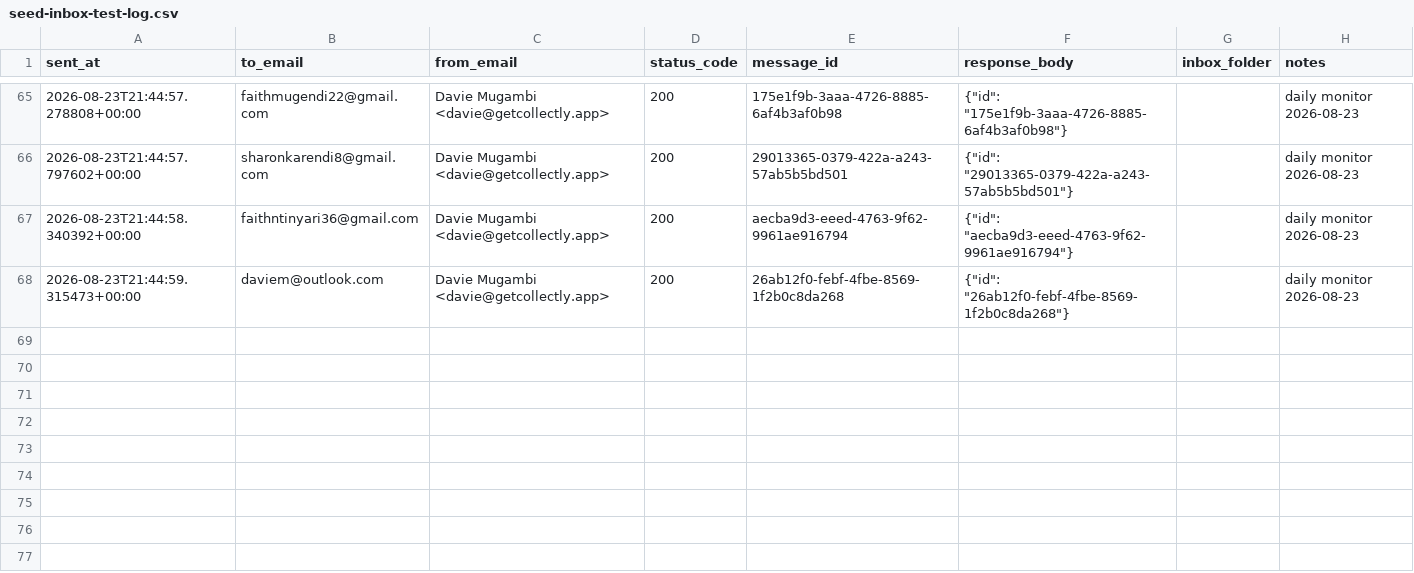
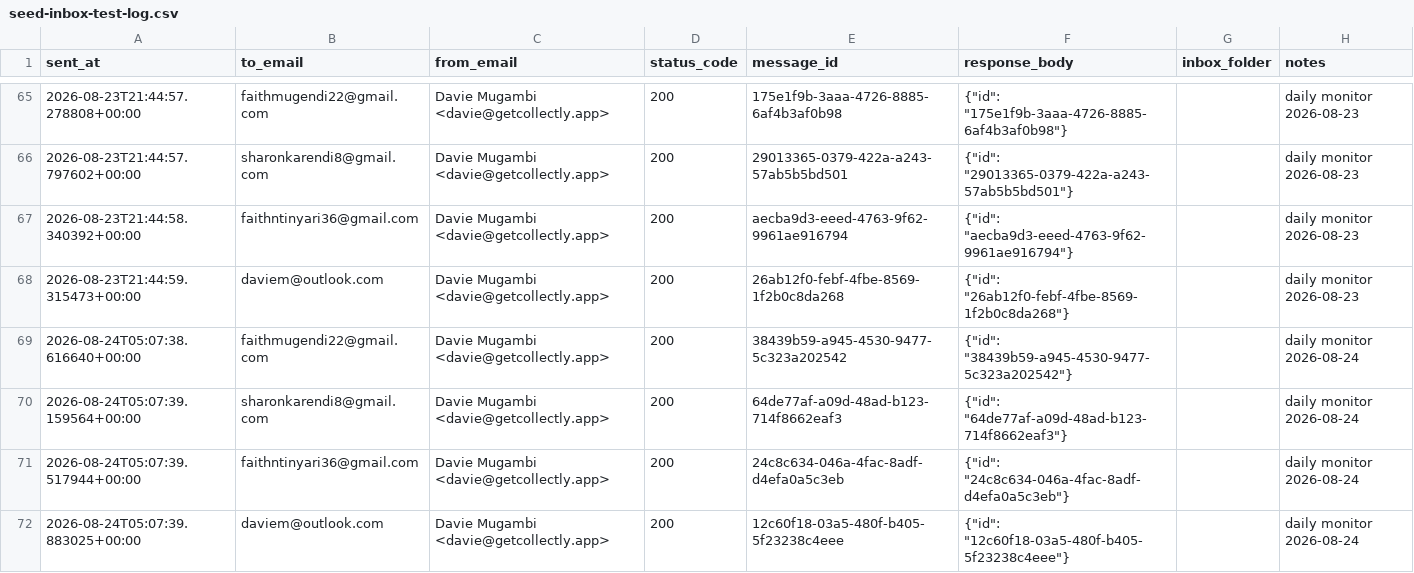
Before and after one commit to davidmugambi104/collectly, a CSV file: outreach/data/seed-inbox-test-log.csv, drawn as a sheet; only a part is shown, gaps mark what is left out.

```diff
--- a/outreach/data/seed-inbox-test-log.csv
+++ b/outreach/data/seed-inbox-test-log.csv
@@ -68 +68,5 @@ sent_at,to_email,from_email,status_code,message_id,response_body,inbox_folder,no
 2026-08-23T21:44:59.315473+00:00,daviem@outlook.com,Davie Mugambi <davie@getcollectly.app>,200,26ab12f0-febf-4fbe-8569-1f2b0c8da268,"{""id"": ""26ab12f0-febf-4fbe-8569-1f2b0c8da268""}",,daily monitor 2026-08-23
+2026-08-24T05:07:38.616640+00:00,faithmugendi22@gmail.com,Davie Mugambi <davie@getcollectly.app>,200,38439b59-a945-4530-9477-5c323a202542,"{""id"": ""38439b59-a945-4530-9477-5c323a202542""}",,daily monitor 2026-08-24
+2026-08-24T05:07:39.159564+00:00,sharonkarendi8@gmail.com,Davie Mugambi <davie@getcollectly.app>,200,64de77af-a09d-48ad-b123-714f8662eaf3,"{""id"": ""64de77af-a09d-48ad-b123-714f8662eaf3""}",,daily monitor 2026-08-24
+2026-08-24T05:07:39.517944+00:00,faithntinyari36@gmail.com,Davie Mugambi <davie@getcollectly.app>,200,24c8c634-046a-4fac-8adf-d4efa0a5c3eb,"{""id"": ""24c8c634-046a-4fac-8adf-d4efa0a5c3eb""}",,daily monitor 2026-08-24
+2026-08-24T05:07:39.883025+00:00,daviem@outlook.com,Davie Mugambi <davie@getcollectly.app>,200,12c60f18-03a5-480f-b405-5f23238c4eee,"{""id"": ""12c60f18-03a5-480f-b405-5f23238c4eee""}",,daily monitor 2026-08-24
```
Also changed, not shown: outreach/data/prospects.csv, 3 other files.
